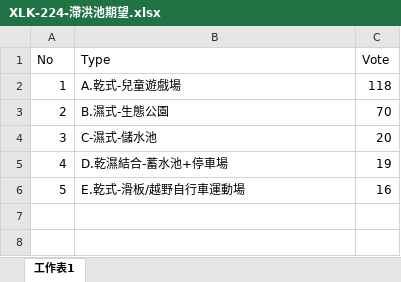
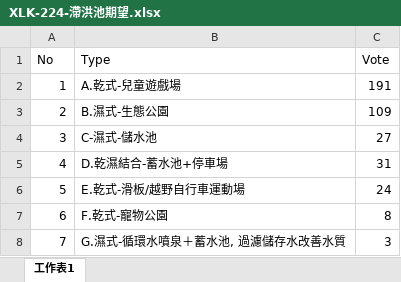
Before and after one commit to TCWang/A7Xinlinkou, an Excel workbook: file/XLK-224-滯洪池期望.xlsx, sheet 工作表1, drawn as a sheet; values as stored, in another font and other column widths than the file's, no borders; charts and pictures not drawn; the diff names each change by its address in the sheet, - before the commit and + after, or states it on an @@ line.

```diff
--- a/file/XLK-224-滯洪池期望.xlsx (sheet 工作表1)
+++ b/file/XLK-224-滯洪池期望.xlsx (sheet 工作表1)
-C2 (Vote): 118
+C2 (Vote): 191
-C3 (Vote): 70
+C3 (Vote): 109
-C4 (Vote): 20
+C4 (Vote): 27
-C5 (Vote): 19
+C5 (Vote): 31
-C6 (Vote): 16
+C6 (Vote): 24
+row 7: 6 | F.乾式-寵物公園 | 8
+row 8: 7 | G.濕式-循環水噴泉＋蓄水池, 過濾儲存水改善水質 | 3
```
Also changed, not shown: charts or pictures, 4 other files.
